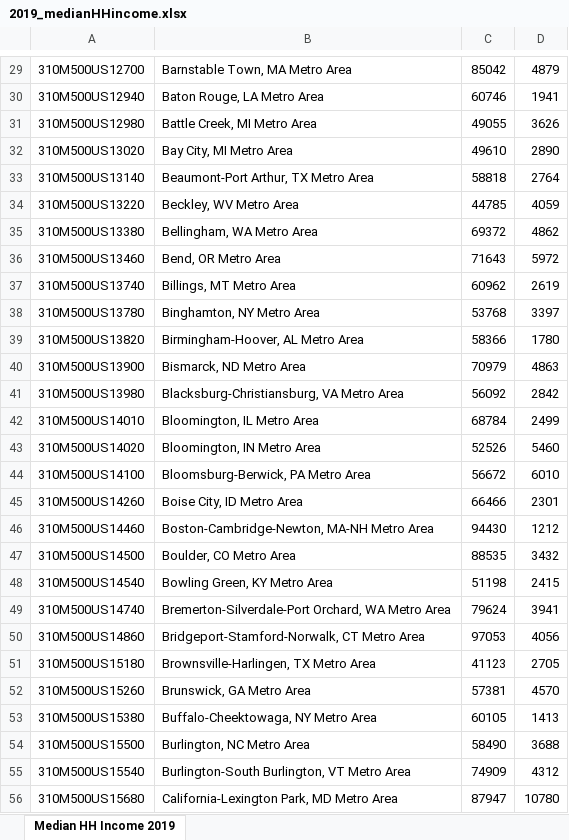
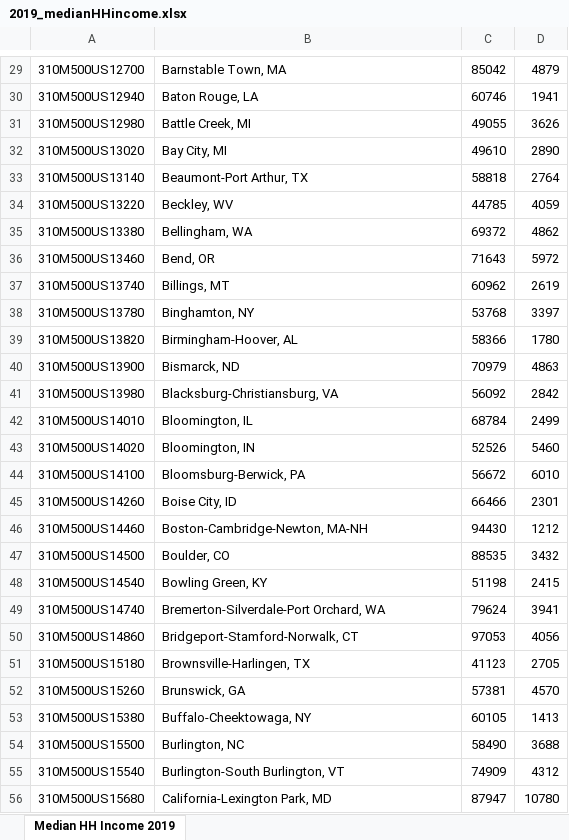
Before and after one commit to ClaireTham1/QuantitativeAssignment1, an Excel workbook: 2019_medianHHincome.xlsx, sheet Median HH Income 2019, drawn as a sheet; only a part is shown, gaps mark what is left out; values as stored, in another font and other column widths than the file's, no borders; the diff covers the shown part only; the diff names each change by its address in the sheet, - before the commit and + after, or states it on an @@ line.

```diff
--- a/2019_medianHHincome.xlsx (sheet Median HH Income 2019)
+++ b/2019_medianHHincome.xlsx (sheet Median HH Income 2019)
-B29: Barnstable Town, MA Metro Area
+B29: Barnstable Town, MA
-B30: Baton Rouge, LA Metro Area
+B30: Baton Rouge, LA
-B31: Battle Creek, MI Metro Area
+B31: Battle Creek, MI
-B32: Bay City, MI Metro Area
+B32: Bay City, MI
-B33: Beaumont-Port Arthur, TX Metro Area
+B33: Beaumont-Port Arthur, TX
-B34: Beckley, WV Metro Area
+B34: Beckley, WV
-B35: Bellingham, WA Metro Area
+B35: Bellingham, WA
-B36: Bend, OR Metro Area
+B36: Bend, OR
-B37: Billings, MT Metro Area
+B37: Billings, MT
-B38: Binghamton, NY Metro Area
+B38: Binghamton, NY
-B39: Birmingham-Hoover, AL Metro Area
+B39: Birmingham-Hoover, AL
-B40: Bismarck, ND Metro Area
+B40: Bismarck, ND
-B41: Blacksburg-Christiansburg, VA Metro Area
+B41: Blacksburg-Christiansburg, VA
-B42: Bloomington, IL Metro Area
+B42: Bloomington, IL
-B43: Bloomington, IN Metro Area
+B43: Bloomington, IN
-B44: Bloomsburg-Berwick, PA Metro Area
+B44: Bloomsburg-Berwick, PA
-B45: Boise City, ID Metro Area
+B45: Boise City, ID
-B46: Boston-Cambridge-Newton, MA-NH Metro Area
+B46: Boston-Cambridge-Newton, MA-NH
-B47: Boulder, CO Metro Area
+B47: Boulder, CO
-B48: Bowling Green, KY Metro Area
+B48: Bowling Green, KY
-B49: Bremerton-Silverdale-Port Orchard, WA Metro Area
+B49: Bremerton-Silverdale-Port Orchard, WA
-B50: Bridgeport-Stamford-Norwalk, CT Metro Area
+B50: Bridgeport-Stamford-Norwalk, CT
-B51: Brownsville-Harlingen, TX Metro Area
+B51: Brownsville-Harlingen, TX
-B52: Brunswick, GA Metro Area
+B52: Brunswick, GA
-B53: Buffalo-Cheektowaga, NY Metro Area
+B53: Buffalo-Cheektowaga, NY
-B54: Burlington, NC Metro Area
+B54: Burlington, NC
-B55: Burlington-South Burlington, VT Metro Area
+B55: Burlington-South Burlington, VT
-B56: California-Lexington Park, MD Metro Area
+B56: California-Lexington Park, MD
```
Also changed, not shown: 1 added row, 1 removed row and 364 edited cells elsewhere in this sheet, MSA_For Sale Inventory.xlsx, MSA_Med Sale Price.xlsx, 1 other file.
